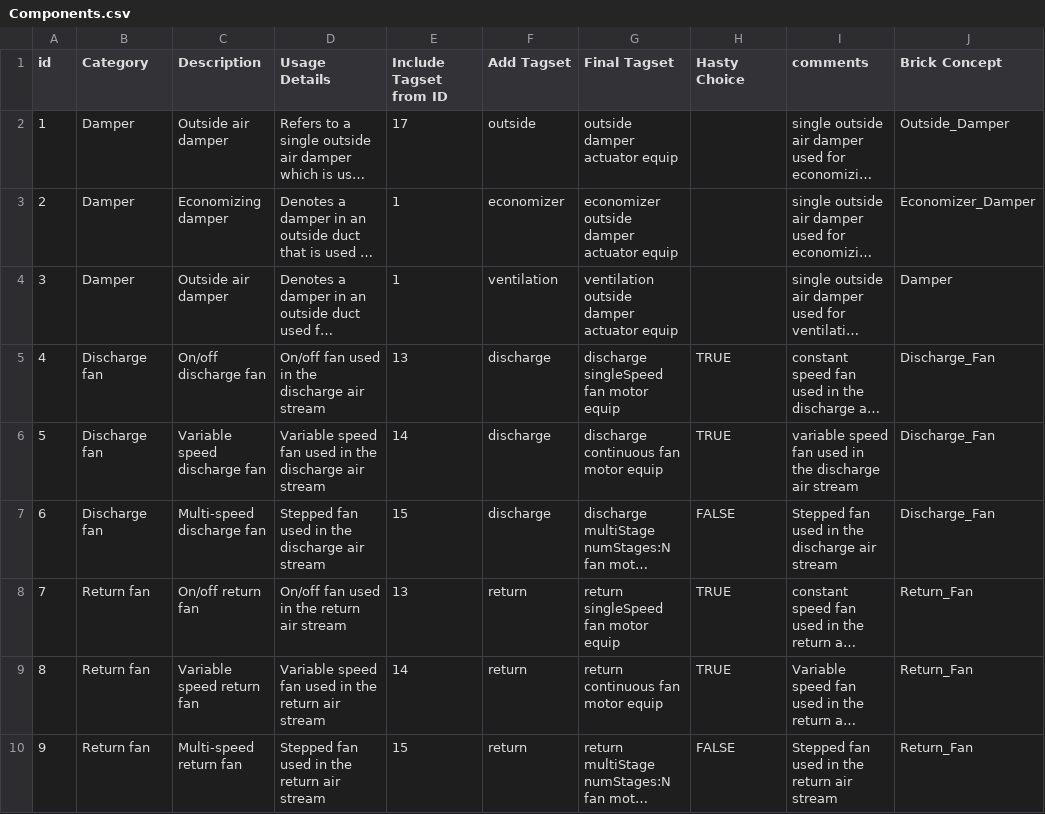
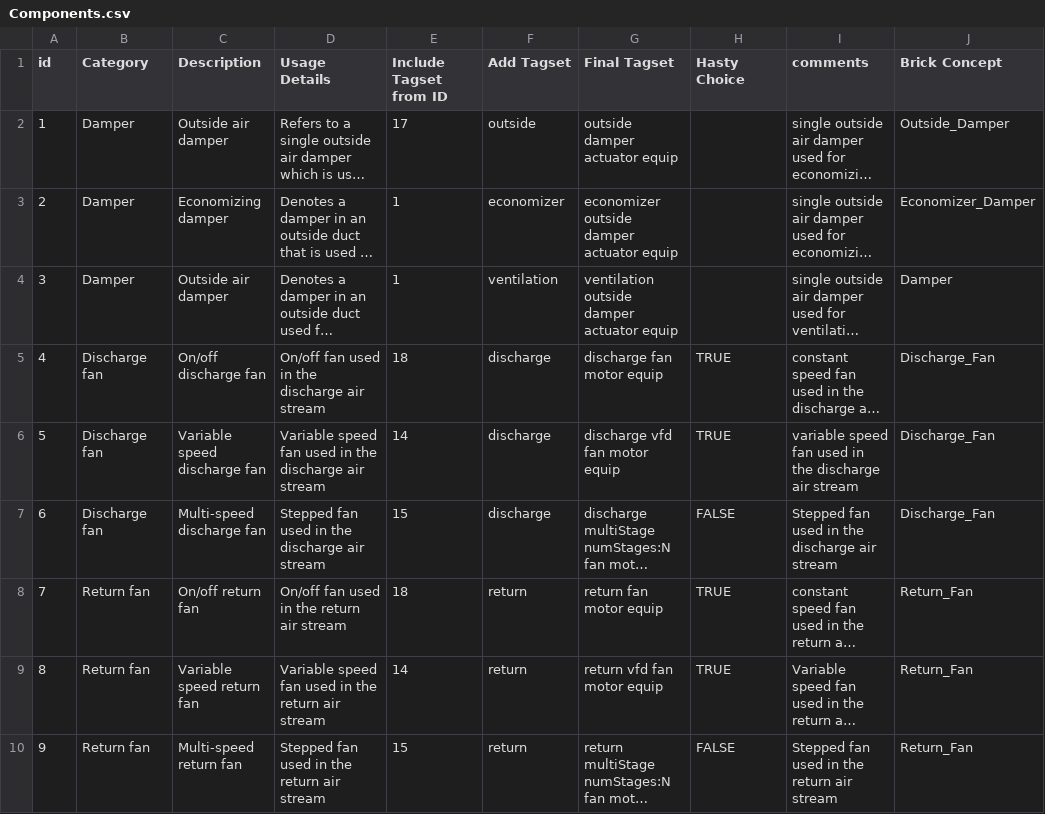
Before and after one commit to NREL/hasty, a CSV file: hasty/lib/Components.csv, drawn as a sheet; only a part is shown; long unchanged cells end in …; the diff covers the shown part only; the diff names each change by its address in the sheet, - before the commit and + after, or states it on an @@ line.

Commit message:
Expand Deserialization to import equipment, points, and zones

```diff
--- a/hasty/lib/Components.csv
+++ b/hasty/lib/Components.csv
-E5 (Include Tagset from ID): 13
+E5 (Include Tagset from ID): 18
-G5 (Final Tagset): discharge singleSpeed fan motor equip
+G5 (Final Tagset): discharge fan motor equip
-G6 (Final Tagset): discharge continuous fan motor equip
+G6 (Final Tagset): discharge vfd fan motor equip
-E8 (Include Tagset from ID): 13
+E8 (Include Tagset from ID): 18
-G8 (Final Tagset): return singleSpeed fan motor equip
+G8 (Final Tagset): return fan motor equip
-G9 (Final Tagset): return continuous fan motor equip
+G9 (Final Tagset): return vfd fan motor equip
```
Also changed, not shown: 1 added row and 9 edited cells elsewhere in this file, 1 other file.
